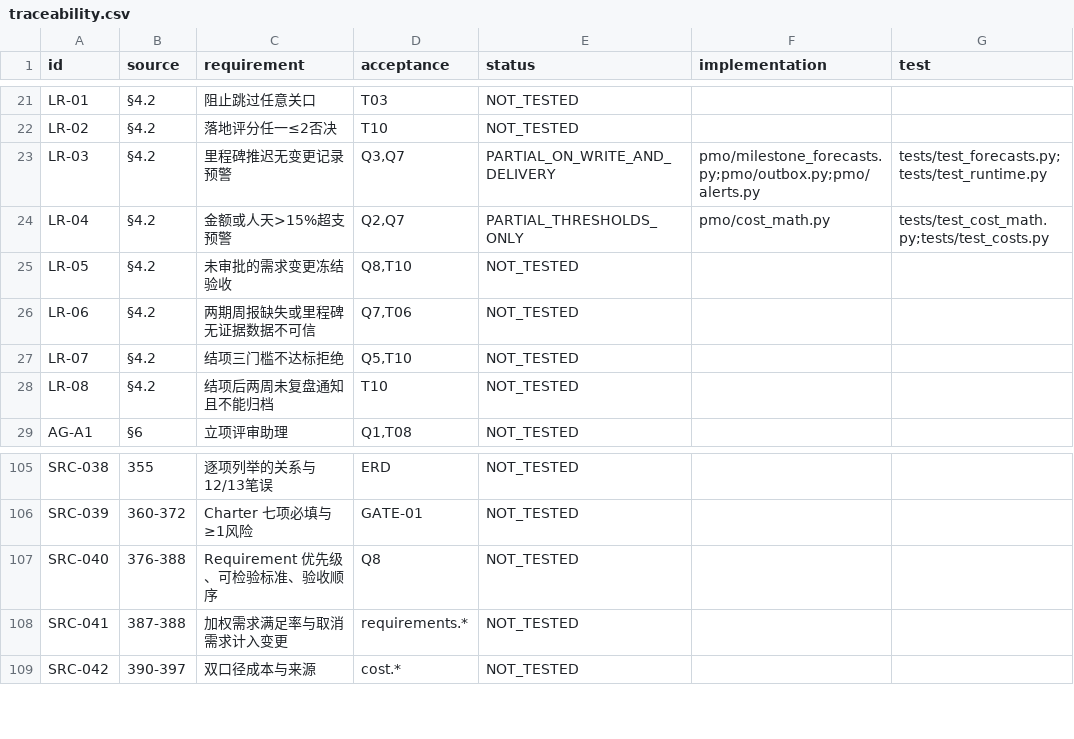
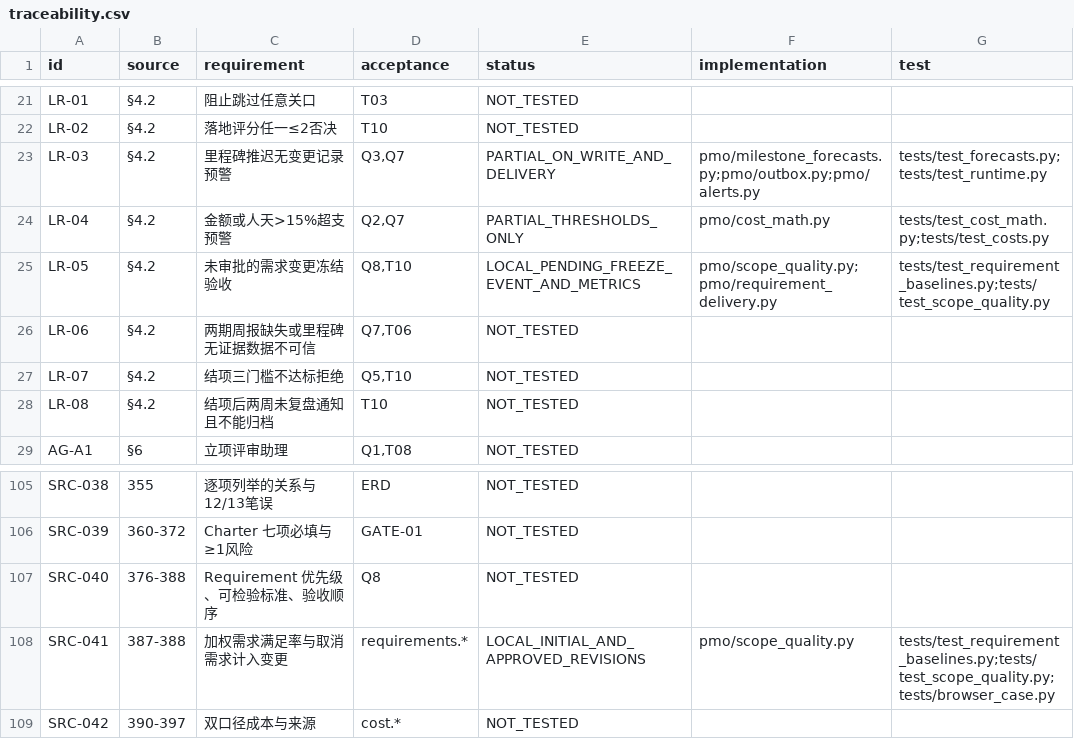
Before and after one commit to Changxin-YR/PM, a CSV file: docs/acceptance/traceability.csv, drawn as a sheet; only a part is shown, gaps mark what is left out.

```diff
--- a/docs/acceptance/traceability.csv
+++ b/docs/acceptance/traceability.csv
@@ -24,3 +24,3 @@
 "LR-04","§4.2","金额或人天>15%超支预警","Q2,Q7","PARTIAL_THRESHOLDS_ONLY","pmo/cost_math.py","tests/test_cost_math.py;tests/test_costs.py"
-"LR-05","§4.2","未审批的需求变更冻结验收","Q8,T10","NOT_TESTED","",""
+"LR-05","§4.2","未审批的需求变更冻结验收","Q8,T10","LOCAL_PENDING_FREEZE_EVENT_AND_METRICS","pmo/scope_quality.py;pmo/requirement_delivery.py","tests/test_requirement_baselines.py;tests/test_scope_quality.py"
 "LR-06","§4.2","两期周报缺失或里程碑无证据数据不可信","Q7,T06","NOT_TESTED","",""
@@ -107,3 +107,3 @@
 "SRC-040","376-388","Requirement 优先级、可检验标准、验收顺序","Q8","NOT_TESTED","",""
-"SRC-041","387-388","加权需求满足率与取消需求计入变更","requirements.*","NOT_TESTED","",""
+"SRC-041","387-388","加权需求满足率与取消需求计入变更","requirements.*","LOCAL_INITIAL_AND_APPROVED_REVISIONS","pmo/scope_quality.py","tests/test_requirement_baselines.py;tests/test_scope_quality.py;tests/browser_case.py"
 "SRC-042","390-397","双口径成本与来源","cost.*","NOT_TESTED","",""
```
Also changed, not shown: 14 other files.
